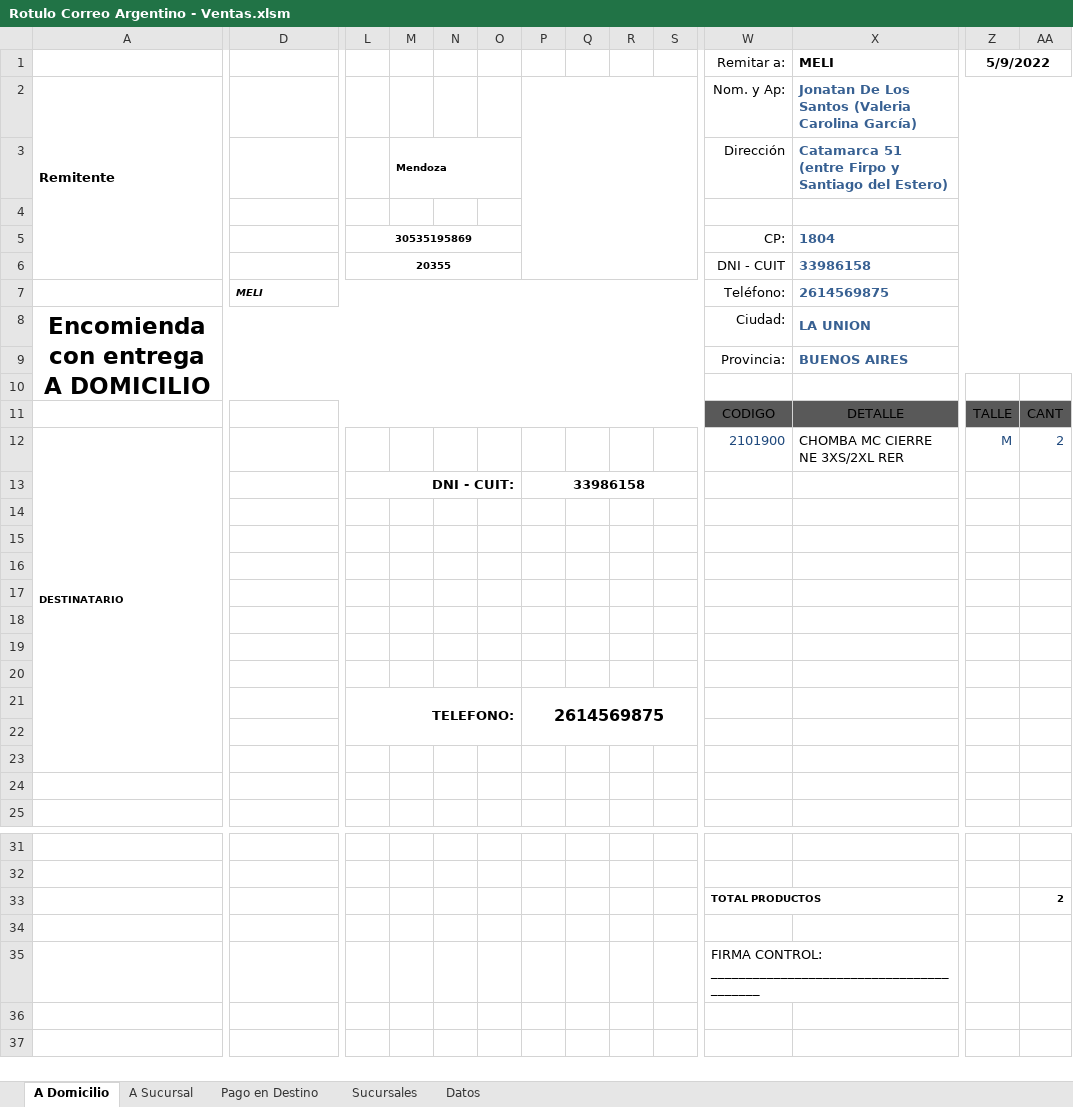
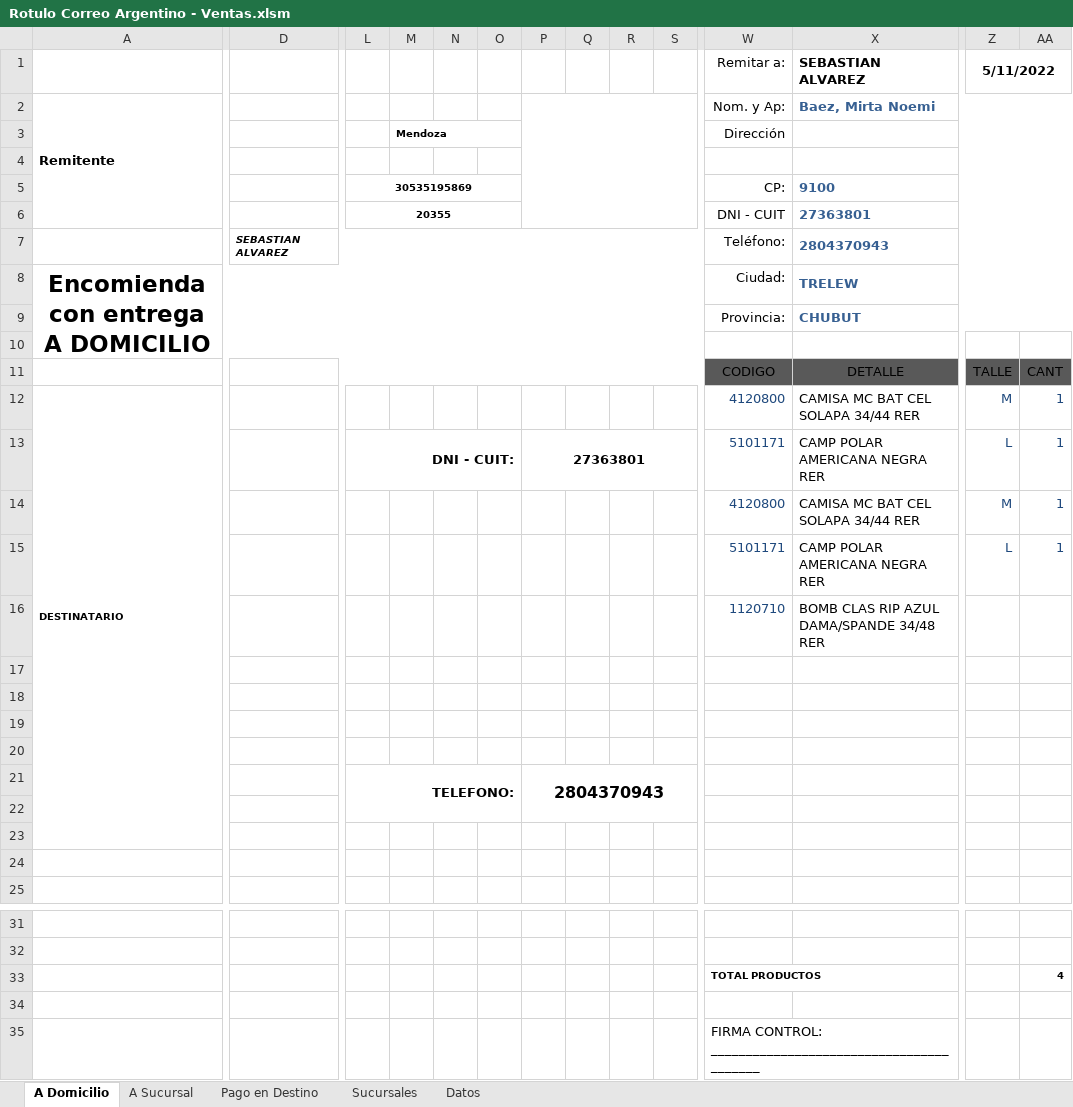
Before and after one commit to edgardoraul/Planilla-Viajantes, an Excel workbook: Rotulo Correo Argentino - Ventas.xlsm, sheet A Domicilio, drawn as a sheet; only a part is shown, gaps mark what is left out; values as stored, in another font and other column widths than the file's, no borders; charts and pictures and table styles not drawn; removed rows and columns are numbered as before the commit, all else as after; rows hold the shown columns only; the diff names each change by its address in the sheet, - before the commit and + after, or states it on an @@ line.

```diff
--- a/Rotulo Correo Argentino - Ventas.xlsm (sheet A Domicilio)
+++ b/Rotulo Correo Argentino - Ventas.xlsm (sheet A Domicilio)
-X1: MELI
+X1: SEBASTIAN ALVAREZ
-Z1: 5/9/2022
+Z1: 5/11/2022
-X2 (SEBASTIAN ALVAREZ): Jonatan De Los Santos (Valeria Carolina García)
+X2 (SEBASTIAN ALVAREZ): Baez, Mirta Noemi
-X3 (SEBASTIAN ALVAREZ): Catamarca 51 (entre Firpo y Santiago del Estero)
+X3 (SEBASTIAN ALVAREZ): (empty)
-X5 (SEBASTIAN ALVAREZ): 1804
+X5 (SEBASTIAN ALVAREZ): 9100
-X6 (SEBASTIAN ALVAREZ): 33986158
+X6 (SEBASTIAN ALVAREZ): 27363801
-D7: MELI
+D7: SEBASTIAN ALVAREZ
-X7 (SEBASTIAN ALVAREZ): 2614569875
+X7 (SEBASTIAN ALVAREZ): 2804370943
-X8 (SEBASTIAN ALVAREZ): LA UNION
+X8 (SEBASTIAN ALVAREZ): TRELEW
-X9 (SEBASTIAN ALVAREZ): BUENOS AIRES
+X9 (SEBASTIAN ALVAREZ): CHUBUT
-W12 (Remitar a:): 2101900
+W12 (Remitar a:): 4120800
-X12 (SEBASTIAN ALVAREZ): CHOMBA MC CIERRE NE 3XS/2XL RER
+X12 (SEBASTIAN ALVAREZ): CAMISA MC BAT CEL SOLAPA 34/44 RER
-AA12: 2
+AA12: 1
-row 13:  |  | DNI - CUIT: |  |  |  | 33986158
-row 14: (empty)
-row 13: (empty)
+row 13:  |  | DNI - CUIT: |  |  |  | 27363801 |  |  |  | 5101171 | CAMP POLAR AMERICANA NEGRA RER | L | 1
+L13:O13 merged
+P13:T13 merged
-row 16: (empty)
+row 14:  |  |  |  |  |  |  |  |  |  | 4120800 | CAMISA MC BAT CEL SOLAPA 34/44 RER | M | 1
+row 15:  |  |  |  |  |  |  |  |  |  | 5101171 | CAMP POLAR AMERICANA NEGRA RER | L | 1
+row 16:  |  |  |  |  |  |  |  |  |  | 1120710 | BOMB CLAS RIP AZUL DAMA/SPANDE 34/48 RER
-row 19: (empty)
+row 19: (empty)
-row 21:  |  | TELEFONO: |  |  |  | 2614569875
+row 21:  |  | TELEFONO: |  |  |  | 2804370943
-AA33: 2
+AA33: 4
```
Also changed, not shown: sheet A Sucursal, sheet Pago en Destino, 1 other file.
